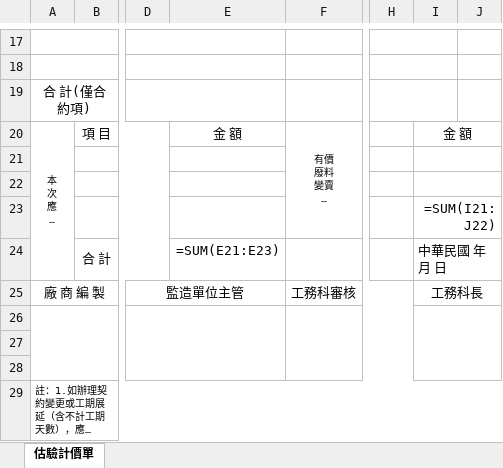
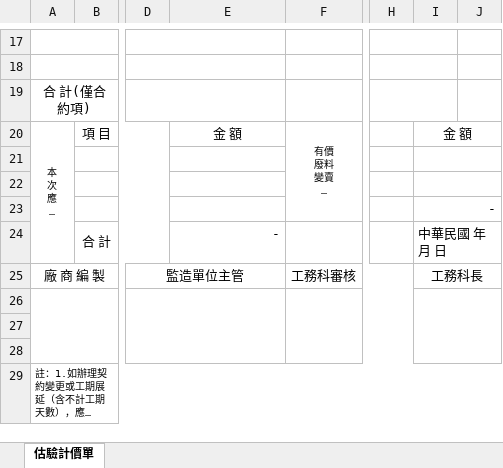
Before and after one commit to DobtorRyanWu/ChienYi, an Excel workbook: construction_template/data/templates_blank/estimate_report.xlsx, sheet 估驗計價單, drawn as a sheet; only a part is shown, gaps mark what is left out; long unchanged cells end in …; values as stored, in another font and other column widths than the file's, no borders; formulas without a stored value are shown as written; the diff names each change by its address in the sheet, - before the commit and + after, or states it on an @@ line.

```diff
--- a/construction_template/data/templates_blank/estimate_report.xlsx (sheet 估驗計價單)
+++ b/construction_template/data/templates_blank/estimate_report.xlsx (sheet 估驗計價單)
-I23: =SUM(I21:J22)
+I23: -
-E24: =SUM(E21:E23)
+E24: -
```
Also changed, not shown: charts or pictures, construction_template/data/templates_blank/daily_log_1.xlsx, construction_template/data/templates_blank/daily_log_2.xlsx, 2 other files.
